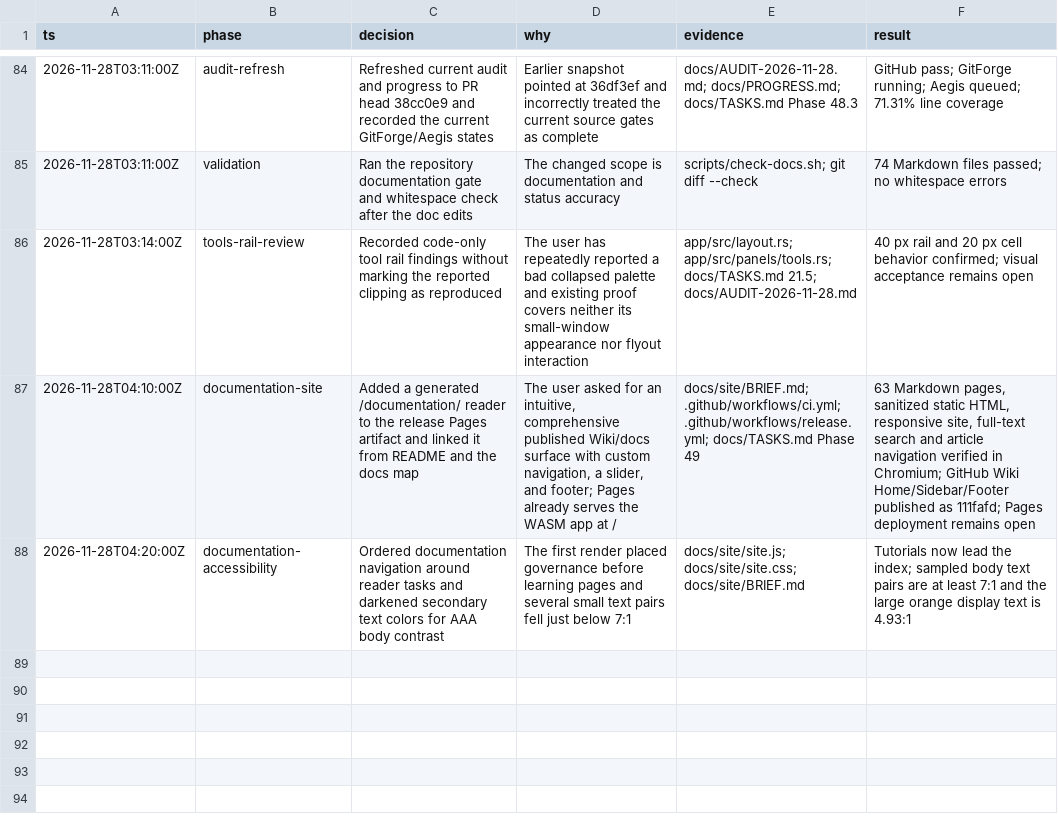
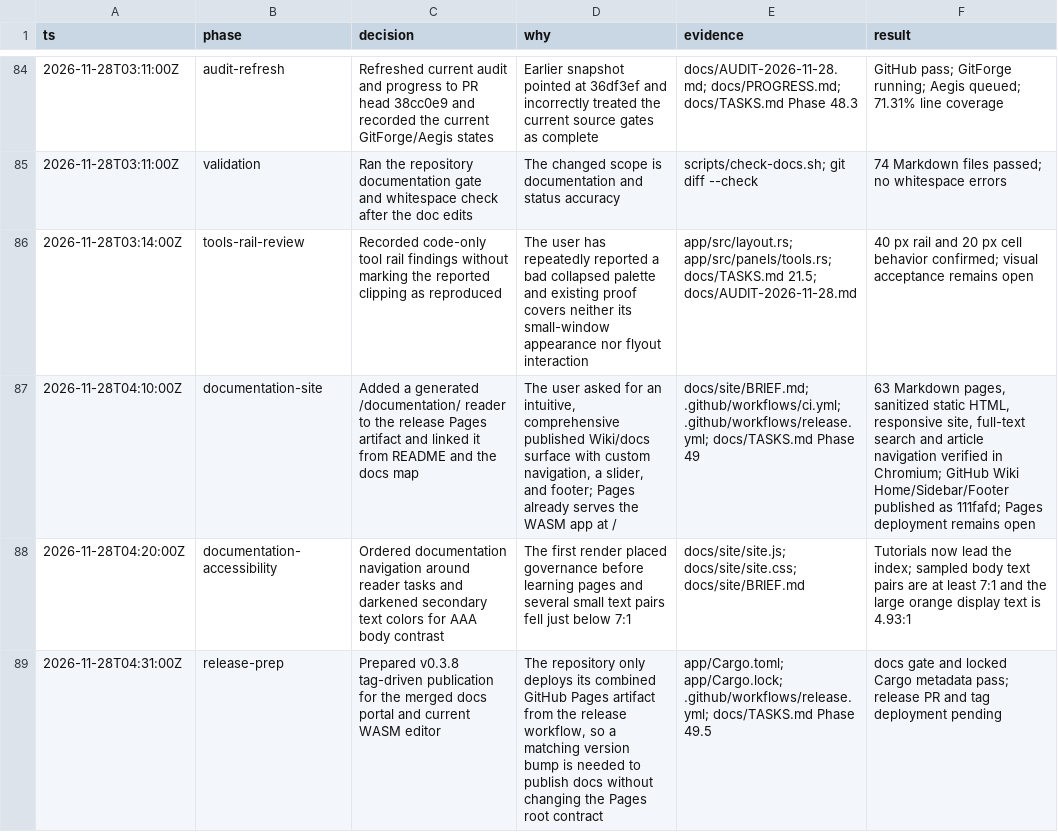
Before and after one commit to aliasfoxkde/FireCraft-CraftAnything-Experiment, a TSV file: .audit/decisions.tsv, drawn as a sheet; only a part is shown, gaps mark what is left out.

Commit message:
chore(release): prepare FireCraft v0.3.8 docs publication (#59)
Co-authored-by: Michael Kinney <aliasfoxkde@gmail.com>

```diff
--- a/.audit/decisions.tsv
+++ b/.audit/decisions.tsv
@@ -88 +88,2 @@ ts	phase	decision	why	evidence	result
 2026-11-28T04:20:00Z	documentation-accessibility	Ordered documentation navigation around reader tasks and darkened secondary text colors for AAA body contrast	The first render placed governance before learning pages and several small text pairs fell just below 7:1	docs/site/site.js; docs/site/site.css; docs/site/BRIEF.md	Tutorials now lead the index; sampled body text pairs are at least 7:1 and the large orange display text is 4.93:1
+2026-11-28T04:31:00Z	release-prep	Prepared v0.3.8 tag-driven publication for the merged docs portal and current WASM editor	The repository only deploys its combined GitHub Pages artifact from the release workflow, so a matching version bump is needed to publish docs without changing the Pages root contract	app/Cargo.toml; app/Cargo.lock; .github/workflows/release.yml; docs/TASKS.md Phase 49.5	docs gate and locked Cargo metadata pass; release PR and tag deployment pending
```
Also changed, not shown: 9 other files.
